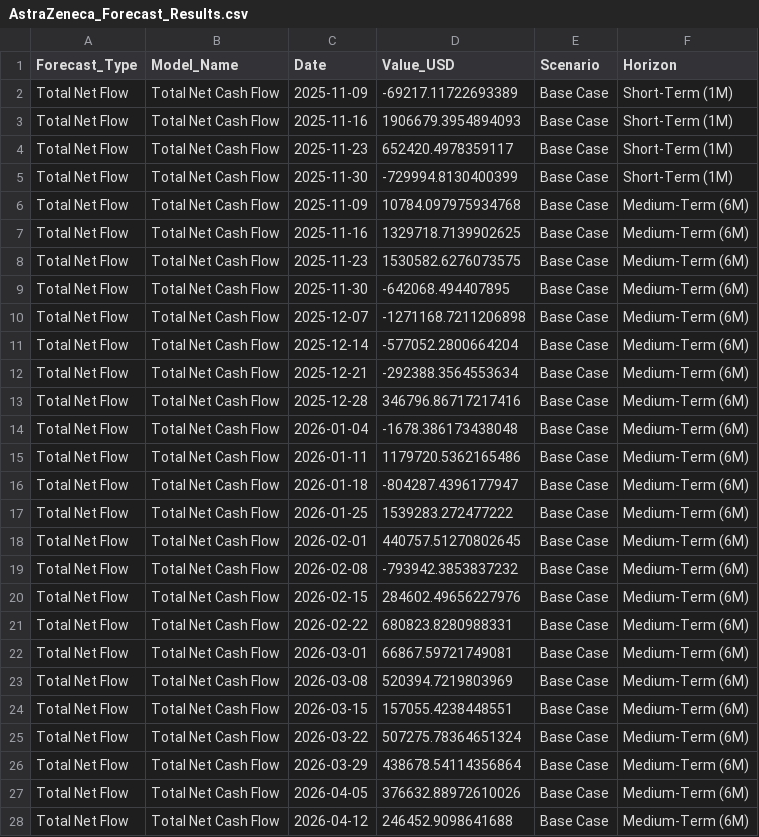
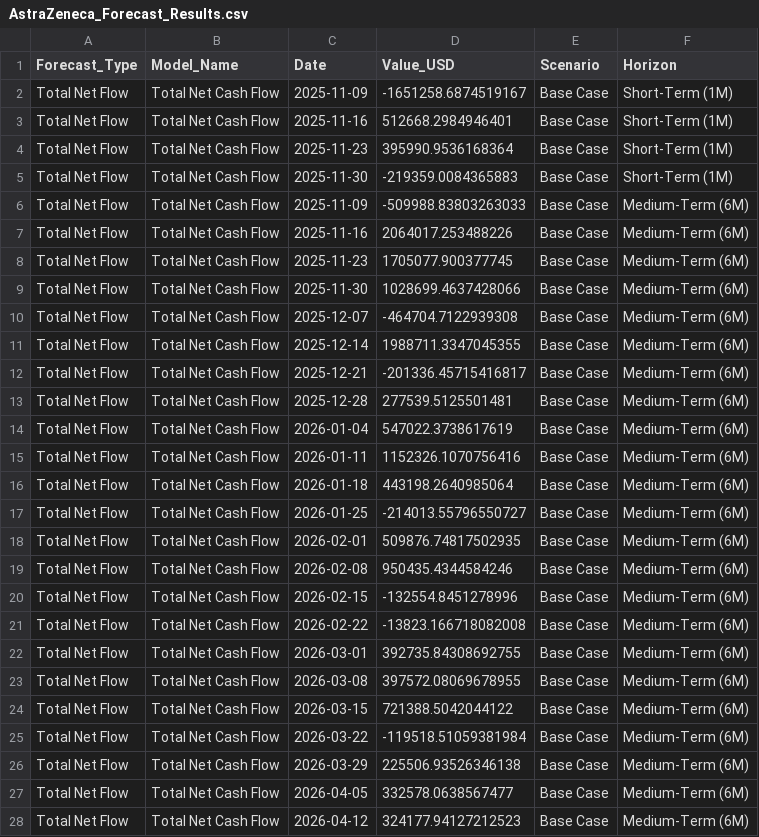
Before and after one commit to iztzx/DATATHON25, a CSV file: AstraZeneca_Forecast_Results.csv, drawn as a sheet; only a part is shown; the diff covers the shown part only.

```diff
--- a/AstraZeneca_Forecast_Results.csv
+++ b/AstraZeneca_Forecast_Results.csv
@@ -1,28 +1,28 @@
 Forecast_Type,Model_Name,Date,Value_USD,Scenario,Horizon
-Total Net Flow,Total Net Cash Flow,2025-11-09,-69217.11722693389,Base Case,Short-Term (1M)
-Total Net Flow,Total Net Cash Flow,2025-11-16,1906679.3954894093,Base Case,Short-Term (1M)
-Total Net Flow,Total Net Cash Flow,2025-11-23,652420.4978359117,Base Case,Short-Term (1M)
-Total Net Flow,Total Net Cash Flow,2025-11-30,-729994.8130400399,Base Case,Short-Term (1M)
-Total Net Flow,Total Net Cash Flow,2025-11-09,10784.097975934768,Base Case,Medium-Term (6M)
-Total Net Flow,Total Net Cash Flow,2025-11-16,1329718.7139902625,Base Case,Medium-Term (6M)
-Total Net Flow,Total Net Cash Flow,2025-11-23,1530582.6276073575,Base Case,Medium-Term (6M)
-Total Net Flow,Total Net Cash Flow,2025-11-30,-642068.494407895,Base Case,Medium-Term (6M)
-Total Net Flow,Total Net Cash Flow,2025-12-07,-1271168.7211206898,Base Case,Medium-Term (6M)
-Total Net Flow,Total Net Cash Flow,2025-12-14,-577052.2800664204,Base Case,Medium-Term (6M)
-Total Net Flow,Total Net Cash Flow,2025-12-21,-292388.3564553634,Base Case,Medium-Term (6M)
-Total Net Flow,Total Net Cash Flow,2025-12-28,346796.86717217416,Base Case,Medium-Term (6M)
-Total Net Flow,Total Net Cash Flow,2026-01-04,-1678.386173438048,Base Case,Medium-Term (6M)
-Total Net Flow,Total Net Cash Flow,2026-01-11,1179720.5362165486,Base Case,Medium-Term (6M)
-Total Net Flow,Total Net Cash Flow,2026-01-18,-804287.4396177947,Base Case,Medium-Term (6M)
-Total Net Flow,Total Net Cash Flow,2026-01-25,1539283.272477222,Base Case,Medium-Term (6M)
-Total Net Flow,Total Net Cash Flow,2026-02-01,440757.51270802645,Base Case,Medium-Term (6M)
-Total Net Flow,Total Net Cash Flow,2026-02-08,-793942.3853837232,Base Case,Medium-Term (6M)
-Total Net Flow,Total Net Cash Flow,2026-02-15,284602.49656227976,Base Case,Medium-Term (6M)
-Total Net Flow,Total Net Cash Flow,2026-02-22,680823.8280988331,Base Case,Medium-Term (6M)
-Total Net Flow,Total Net Cash Flow,2026-03-01,66867.59721749081,Base Case,Medium-Term (6M)
-Total Net Flow,Total Net Cash Flow,2026-03-08,520394.7219803969,Base Case,Medium-Term (6M)
-Total Net Flow,Total Net Cash Flow,2026-03-15,157055.4238448551,Base Case,Medium-Term (6M)
-Total Net Flow,Total Net Cash Flow,2026-03-22,507275.78364651324,Base Case,Medium-Term (6M)
-Total Net Flow,Total Net Cash Flow,2026-03-29,438678.54114356864,Base Case,Medium-Term (6M)
-Total Net Flow,Total Net Cash Flow,2026-04-05,376632.88972610026,Base Case,Medium-Term (6M)
-Total Net Flow,Total Net Cash Flow,2026-04-12,246452.9098641688,Base Case,Medium-Term (6M)
+Total Net Flow,Total Net Cash Flow,2025-11-09,-1651258.6874519167,Base Case,Short-Term (1M)
+Total Net Flow,Total Net Cash Flow,2025-11-16,512668.2984946401,Base Case,Short-Term (1M)
+Total Net Flow,Total Net Cash Flow,2025-11-23,395990.9536168364,Base Case,Short-Term (1M)
+Total Net Flow,Total Net Cash Flow,2025-11-30,-219359.0084365883,Base Case,Short-Term (1M)
+Total Net Flow,Total Net Cash Flow,2025-11-09,-509988.83803263033,Base Case,Medium-Term (6M)
+Total Net Flow,Total Net Cash Flow,2025-11-16,2064017.253488226,Base Case,Medium-Term (6M)
+Total Net Flow,Total Net Cash Flow,2025-11-23,1705077.900377745,Base Case,Medium-Term (6M)
+Total Net Flow,Total Net Cash Flow,2025-11-30,1028699.4637428066,Base Case,Medium-Term (6M)
+Total Net Flow,Total Net Cash Flow,2025-12-07,-464704.7122939308,Base Case,Medium-Term (6M)
+Total Net Flow,Total Net Cash Flow,2025-12-14,1988711.3347045355,Base Case,Medium-Term (6M)
+Total Net Flow,Total Net Cash Flow,2025-12-21,-201336.45715416817,Base Case,Medium-Term (6M)
+Total Net Flow,Total Net Cash Flow,2025-12-28,277539.5125501481,Base Case,Medium-Term (6M)
+Total Net Flow,Total Net Cash Flow,2026-01-04,547022.3738617619,Base Case,Medium-Term (6M)
+Total Net Flow,Total Net Cash Flow,2026-01-11,1152326.1070756416,Base Case,Medium-Term (6M)
+Total Net Flow,Total Net Cash Flow,2026-01-18,443198.2640985064,Base Case,Medium-Term (6M)
+Total Net Flow,Total Net Cash Flow,2026-01-25,-214013.55796550727,Base Case,Medium-Term (6M)
+Total Net Flow,Total Net Cash Flow,2026-02-01,509876.74817502935,Base Case,Medium-Term (6M)
+Total Net Flow,Total Net Cash Flow,2026-02-08,950435.4344584246,Base Case,Medium-Term (6M)
+Total Net Flow,Total Net Cash Flow,2026-02-15,-132554.8451278996,Base Case,Medium-Term (6M)
+Total Net Flow,Total Net Cash Flow,2026-02-22,-13823.166718082008,Base Case,Medium-Term (6M)
+Total Net Flow,Total Net Cash Flow,2026-03-01,392735.84308692755,Base Case,Medium-Term (6M)
+Total Net Flow,Total Net Cash Flow,2026-03-08,397572.08069678955,Base Case,Medium-Term (6M)
+Total Net Flow,Total Net Cash Flow,2026-03-15,721388.5042044122,Base Case,Medium-Term (6M)
+Total Net Flow,Total Net Cash Flow,2026-03-22,-119518.51059381984,Base Case,Medium-Term (6M)
+Total Net Flow,Total Net Cash Flow,2026-03-29,225506.93526346138,Base Case,Medium-Term (6M)
+Total Net Flow,Total Net Cash Flow,2026-04-05,332578.0638567477,Base Case,Medium-Term (6M)
+Total Net Flow,Total Net Cash Flow,2026-04-12,324177.94127212523,Base Case,Medium-Term (6M)
```
Also changed, not shown: 113 edited cells elsewhere in this file, PowerBI_Data/Fact_Forecasts.csv, 5 other files.
